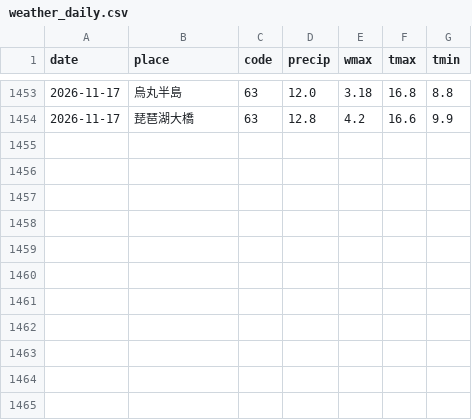
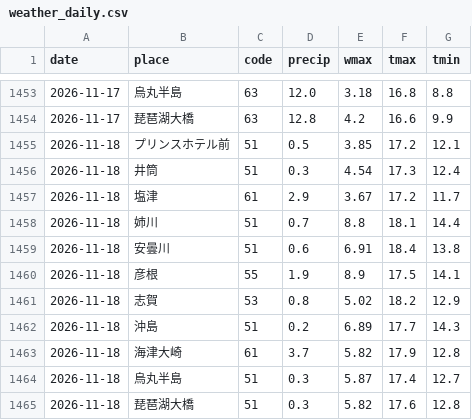
Before and after one commit to biwafishing/biwako-opendata, a CSV file: data/weather_daily.csv, drawn as a sheet; only a part is shown, gaps mark what is left out.

```diff
--- a/data/weather_daily.csv
+++ b/data/weather_daily.csv
@@ -1454 +1454,12 @@ date,place,code,precip,wmax,tmax,tmin
 2026-11-17,琵琶湖大橋,63,12.8,4.2,16.6,9.9
+2026-11-18,プリンスホテル前,51,0.5,3.85,17.2,12.1
+2026-11-18,井筒,51,0.3,4.54,17.3,12.4
+2026-11-18,塩津,61,2.9,3.67,17.2,11.7
+2026-11-18,姉川,51,0.7,8.8,18.1,14.4
+2026-11-18,安曇川,51,0.6,6.91,18.4,13.8
+2026-11-18,彦根,55,1.9,8.9,17.5,14.1
+2026-11-18,志賀,53,0.8,5.02,18.2,12.9
+2026-11-18,沖島,51,0.2,6.89,17.7,14.3
+2026-11-18,海津大崎,61,3.7,5.82,17.9,12.8
+2026-11-18,烏丸半島,51,0.3,5.87,17.4,12.7
+2026-11-18,琵琶湖大橋,51,0.3,5.82,17.6,12.8
```
Also changed, not shown: data/observations.csv, data/rivers.csv, 5 other files.
